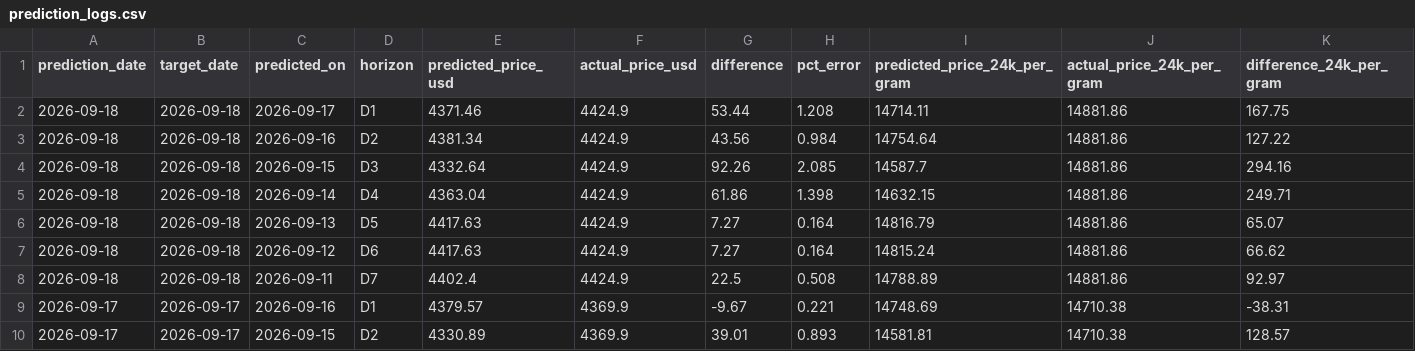
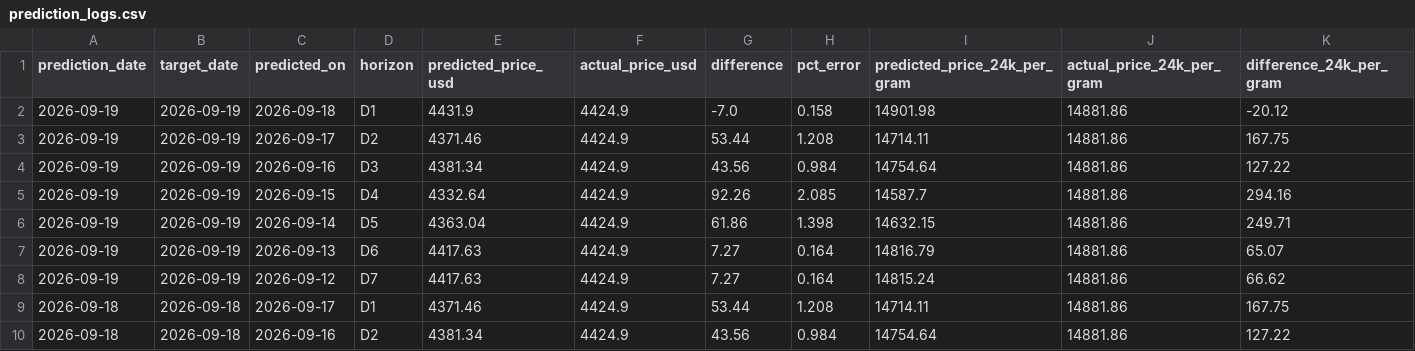
Before and after one commit to alagarsamy-m/GoldSense, a CSV file: dataset/prediction_logs.csv, drawn as a sheet; only a part is shown; the shorter side is filled out with more unchanged rows; rows hold the shown columns only; the diff names each change by its address in the sheet, - before the commit and + after, or states it on an @@ line.

```diff
--- a/dataset/prediction_logs.csv
+++ b/dataset/prediction_logs.csv
+row 2: 2026-09-19 | 2026-09-19 | 2026-09-18 | D1 | 4431.9 | 4424.9 | -7.0 | 0.158 | 14901.98 | 14881.86 | -20.12
+row 3: 2026-09-19 | 2026-09-19 | 2026-09-17 | D2 | 4371.46 | 4424.9 | 53.44 | 1.208 | 14714.11 | 14881.86 | 167.75
+row 4: 2026-09-19 | 2026-09-19 | 2026-09-16 | D3 | 4381.34 | 4424.9 | 43.56 | 0.984 | 14754.64 | 14881.86 | 127.22
+row 5: 2026-09-19 | 2026-09-19 | 2026-09-15 | D4 | 4332.64 | 4424.9 | 92.26 | 2.085 | 14587.7 | 14881.86 | 294.16
+row 6: 2026-09-19 | 2026-09-19 | 2026-09-14 | D5 | 4363.04 | 4424.9 | 61.86 | 1.398 | 14632.15 | 14881.86 | 249.71
+row 7: 2026-09-19 | 2026-09-19 | 2026-09-13 | D6 | 4417.63 | 4424.9 | 7.27 | 0.164 | 14816.79 | 14881.86 | 65.07
+row 8: 2026-09-19 | 2026-09-19 | 2026-09-12 | D7 | 4417.63 | 4424.9 | 7.27 | 0.164 | 14815.24 | 14881.86 | 66.62
```
Also changed, not shown: dataset/USD-INR.csv, dataset/sentiment_logs.csv, 8 other files.
